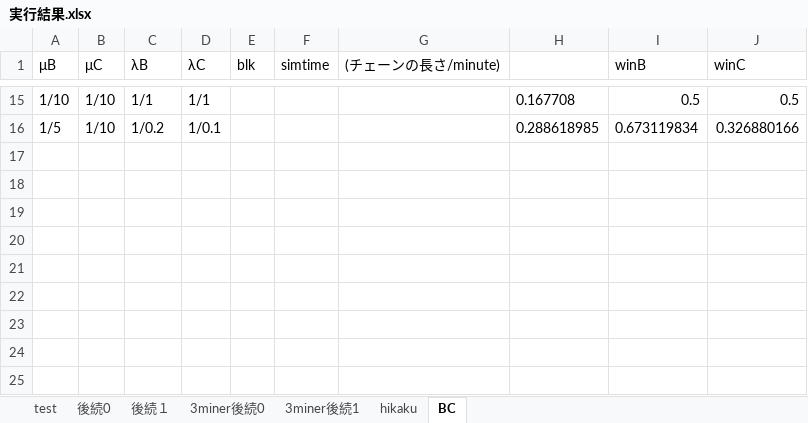
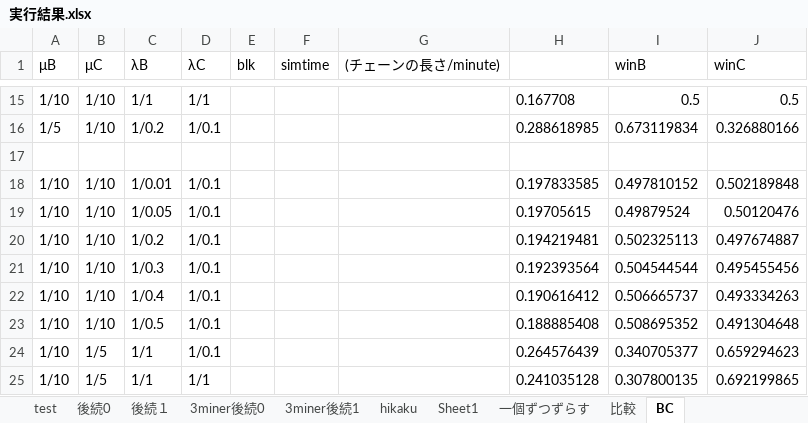
Before and after one commit to tachima/comp_blockchain, an Excel workbook: 実行結果.xlsx, sheet BC, drawn as a sheet; only a part is shown, gaps mark what is left out; values as stored, in another font and other column widths than the file's, no borders; the diff names each change by its address in the sheet, - before the commit and + after, or states it on an @@ line.

```diff
--- a/実行結果.xlsx (sheet BC)
+++ b/実行結果.xlsx (sheet BC)
+sheet tab: Sheet1
+sheet tab: 一個ずつずらす
+sheet tab: 比較
+row 17: (empty)
+row 18: 1/10 | 1/10 | 1/0.01 | 1/0.1 |  |  |  | 0.197833585 | 0.497810152 | 0.502189848
+row 19: 1/10 | 1/10 | 1/0.05 | 1/0.1 |  |  |  | 0.19705615 | 0.49879524 | 0.50120476
+row 20: 1/10 | 1/10 | 1/0.2 | 1/0.1 |  |  |  | 0.194219481 | 0.502325113 | 0.497674887
+row 21: 1/10 | 1/10 | 1/0.3 | 1/0.1 |  |  |  | 0.192393564 | 0.504544544 | 0.495455456
+row 22: 1/10 | 1/10 | 1/0.4 | 1/0.1 |  |  |  | 0.190616412 | 0.506665737 | 0.493334263
+row 23: 1/10 | 1/10 | 1/0.5 | 1/0.1 |  |  |  | 0.188885408 | 0.508695352 | 0.491304648
+row 24: 1/10 | 1/5 | 1/1 | 1/0.1 |  |  |  | 0.264576439 | 0.340705377 | 0.659294623
+row 25: 1/10 | 1/5 | 1/1 | 1/1 |  |  |  | 0.241035128 | 0.307800135 | 0.692199865
```
Also changed, not shown: sheet 3miner後続0, sheet hikaku, charts or pictures, 9 other files.
